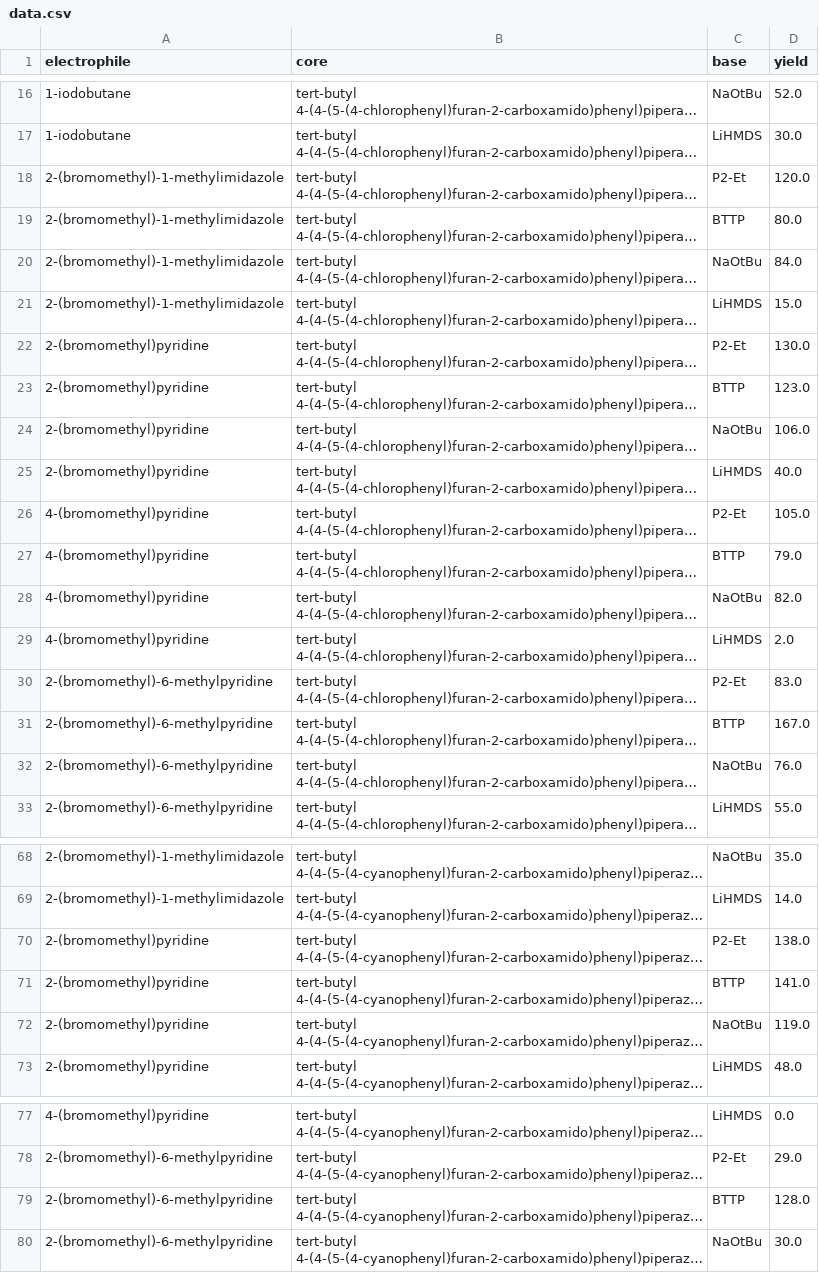
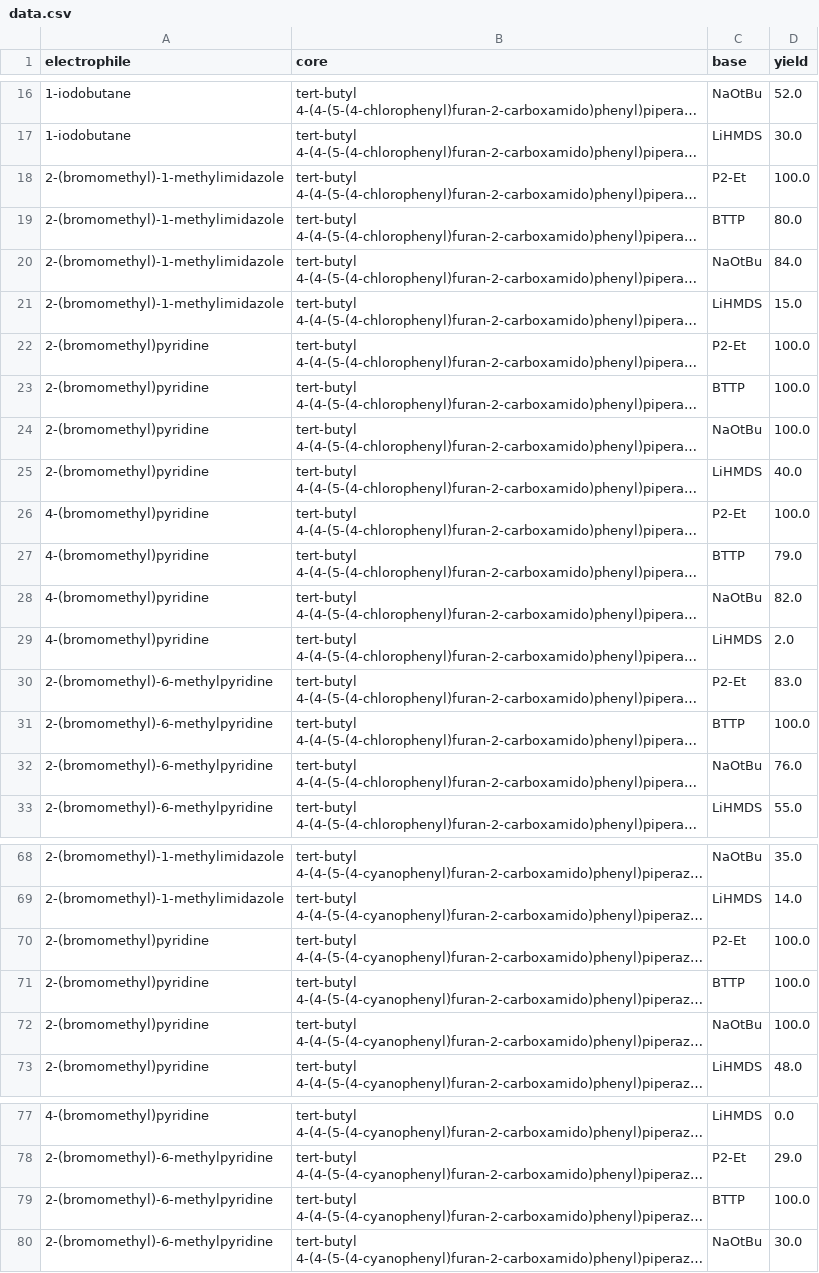
Before and after one commit to gomesgroup/olympus, a CSV file: src/olympus/datasets/dataset_Alkylation_Deprotection/data.csv, drawn as a sheet; only a part is shown, gaps mark what is left out; long unchanged cells end in …; the diff names each change by its address in the sheet, - before the commit and + after, or states it on an @@ line.

Commit message:
max yield 100

```diff
--- a/src/olympus/datasets/dataset_Alkylation_Deprotection/data.csv
+++ b/src/olympus/datasets/dataset_Alkylation_Deprotection/data.csv
-D18 (yield): 120.0
+D18 (yield): 100.0
-D22 (yield): 130.0
+D22 (yield): 100.0
-D23 (yield): 123.0
+D23 (yield): 100.0
-D24 (yield): 106.0
+D24 (yield): 100.0
-D26 (yield): 105.0
+D26 (yield): 100.0
-D31 (yield): 167.0
+D31 (yield): 100.0
-D70 (yield): 138.0
+D70 (yield): 100.0
-D71 (yield): 141.0
+D71 (yield): 100.0
-D72 (yield): 119.0
+D72 (yield): 100.0
-D79 (yield): 128.0
+D79 (yield): 100.0
```
Also changed, not shown: 1 other file.
